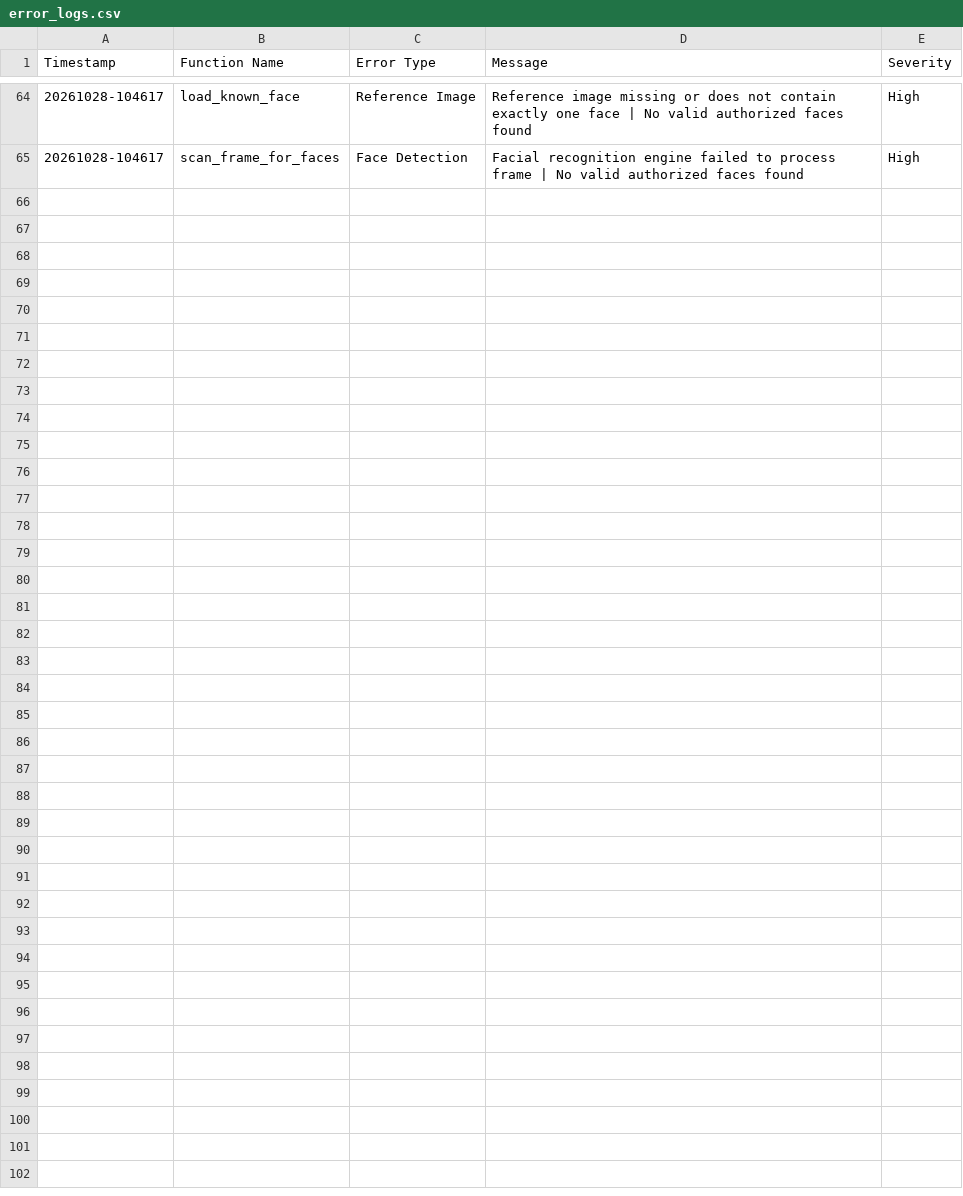
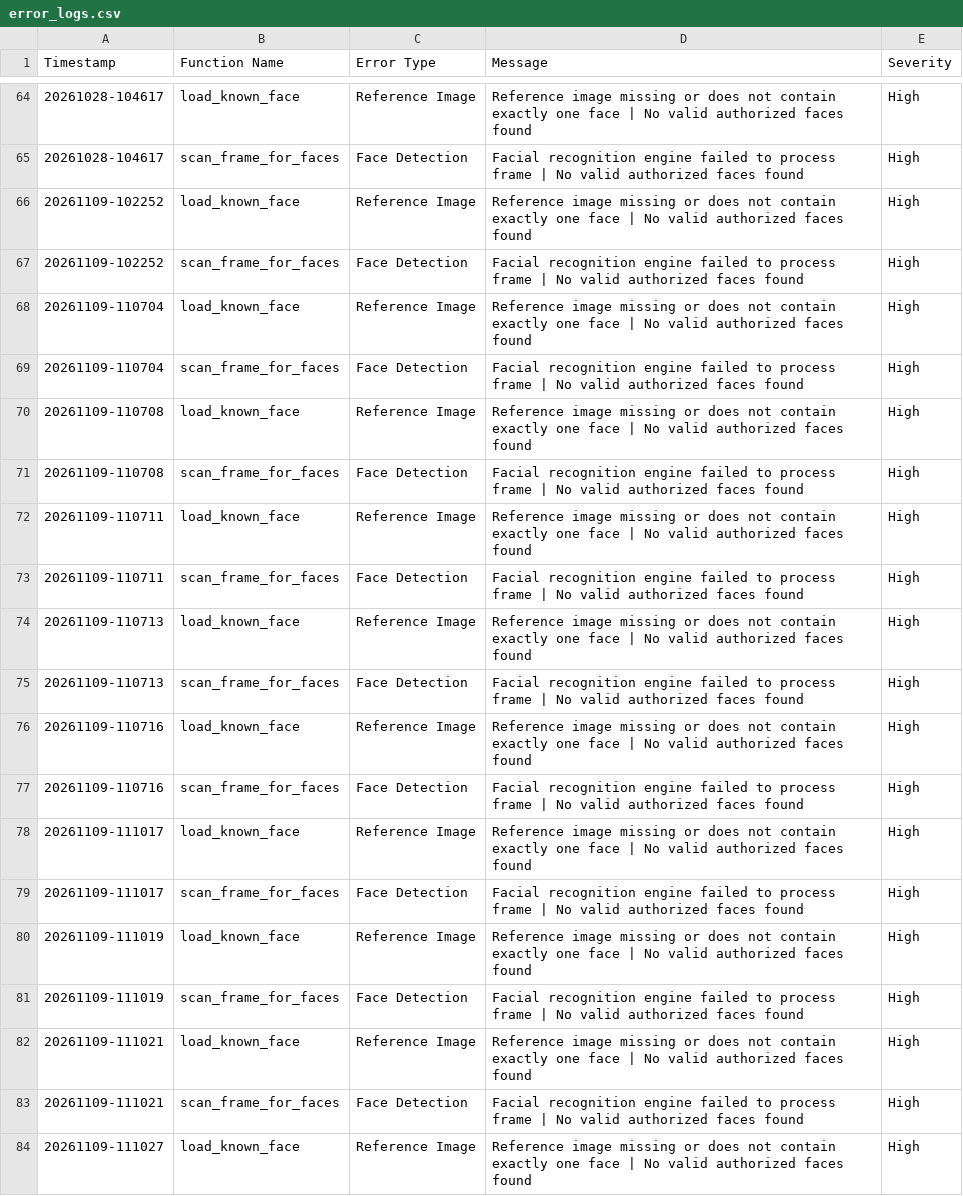
Before and after one commit to marvinismlg/Sentry, a CSV file: error_logs.csv, drawn as a sheet; only a part is shown, gaps mark what is left out; the diff covers the shown part only.

```diff
--- a/error_logs.csv
+++ b/error_logs.csv
@@ -65 +65,20 @@ Timestamp,Function Name,Error Type,Message,Severity
 20261028-104617,scan_frame_for_faces,Face Detection,Facial recognition engine failed to process frame | No valid authorized faces found,High
+20261109-102252,load_known_face,Reference Image,Reference image missing or does not contain exactly one face | No valid authorized faces found,High
+20261109-102252,scan_frame_for_faces,Face Detection,Facial recognition engine failed to process frame | No valid authorized faces found,High
+20261109-110704,load_known_face,Reference Image,Reference image missing or does not contain exactly one face | No valid authorized faces found,High
+20261109-110704,scan_frame_for_faces,Face Detection,Facial recognition engine failed to process frame | No valid authorized faces found,High
+20261109-110708,load_known_face,Reference Image,Reference image missing or does not contain exactly one face | No valid authorized faces found,High
+20261109-110708,scan_frame_for_faces,Face Detection,Facial recognition engine failed to process frame | No valid authorized faces found,High
+20261109-110711,load_known_face,Reference Image,Reference image missing or does not contain exactly one face | No valid authorized faces found,High
+20261109-110711,scan_frame_for_faces,Face Detection,Facial recognition engine failed to process frame | No valid authorized faces found,High
+20261109-110713,load_known_face,Reference Image,Reference image missing or does not contain exactly one face | No valid authorized faces found,High
+20261109-110713,scan_frame_for_faces,Face Detection,Facial recognition engine failed to process frame | No valid authorized faces found,High
+20261109-110716,load_known_face,Reference Image,Reference image missing or does not contain exactly one face | No valid authorized faces found,High
+20261109-110716,scan_frame_for_faces,Face Detection,Facial recognition engine failed to process frame | No valid authorized faces found,High
+20261109-111017,load_known_face,Reference Image,Reference image missing or does not contain exactly one face | No valid authorized faces found,High
+20261109-111017,scan_frame_for_faces,Face Detection,Facial recognition engine failed to process frame | No valid authorized faces found,High
+20261109-111019,load_known_face,Reference Image,Reference image missing or does not contain exactly one face | No valid authorized faces found,High
+20261109-111019,scan_frame_for_faces,Face Detection,Facial recognition engine failed to process frame | No valid authorized faces found,High
+20261109-111021,load_known_face,Reference Image,Reference image missing or does not contain exactly one face | No valid authorized faces found,High
+20261109-111021,scan_frame_for_faces,Face Detection,Facial recognition engine failed to process frame | No valid authorized faces found,High
+20261109-111027,load_known_face,Reference Image,Reference image missing or does not contain exactly one face | No valid authorized faces found,High
```
Also changed, not shown: 19 added rows elsewhere in this file, 5 other files.
